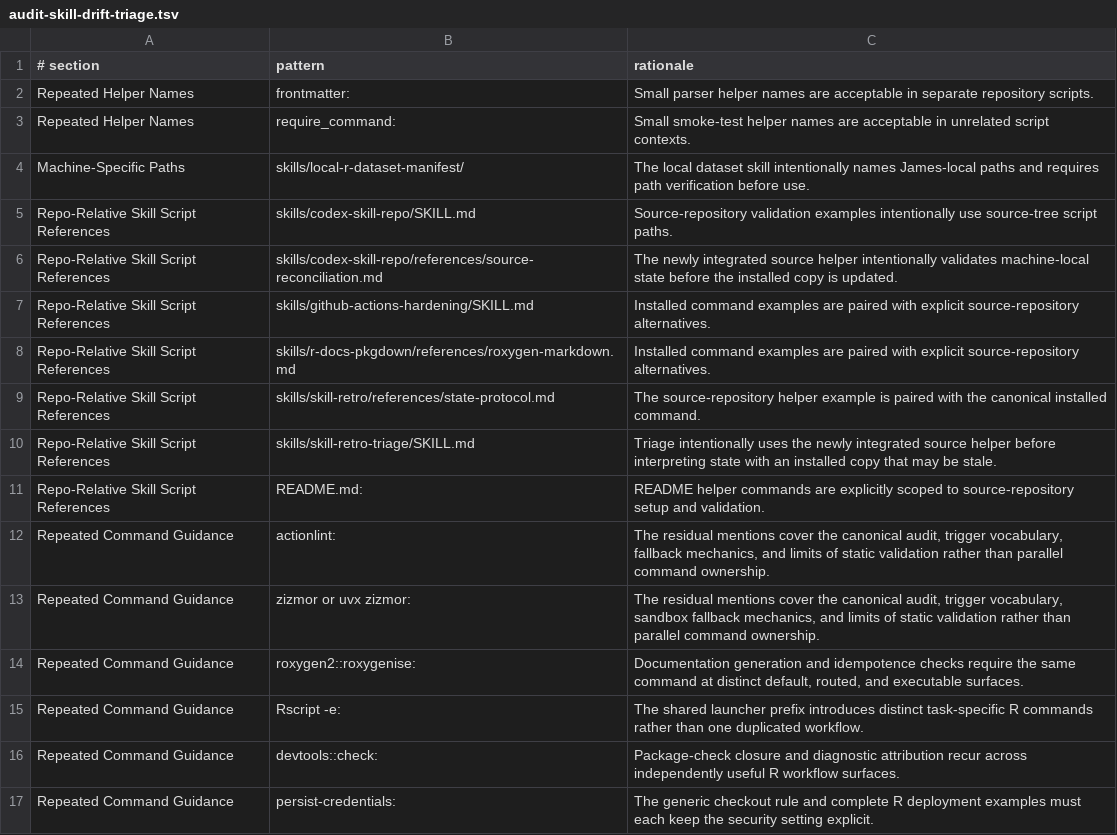
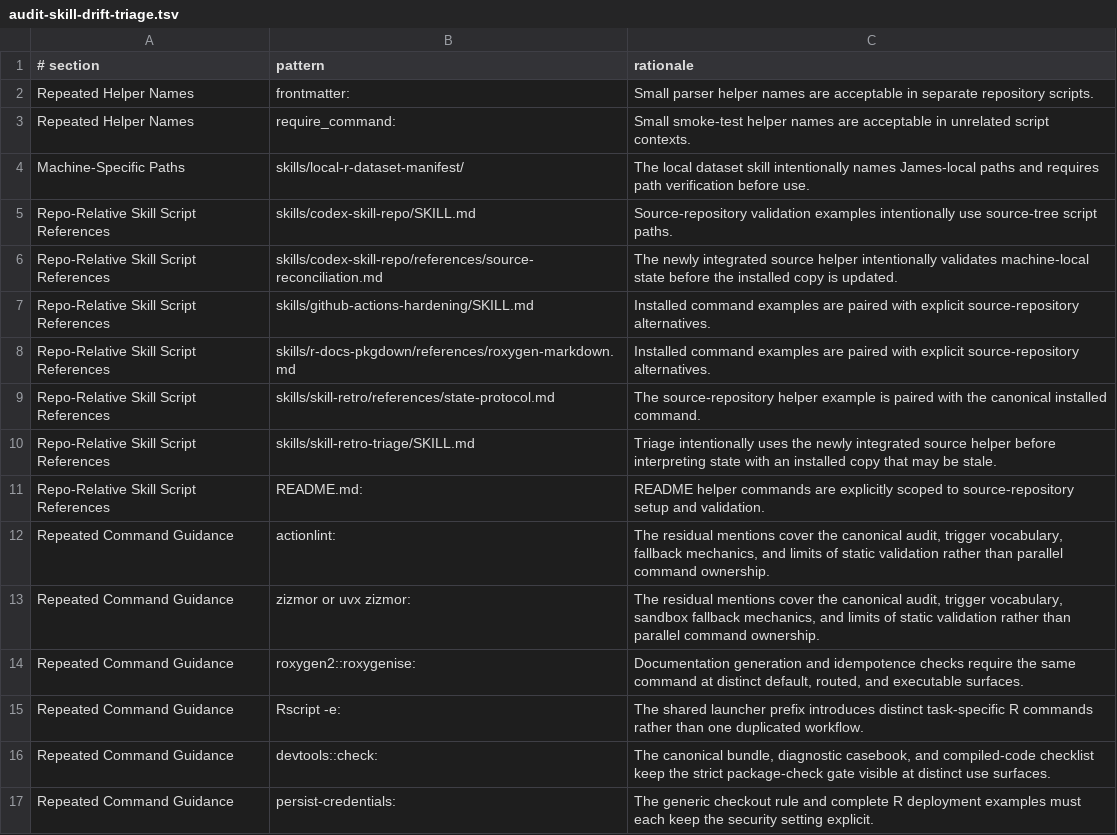
Before and after one commit to jlmelville/codex-workflows, a TSV file: scripts/audit-skill-drift-triage.tsv, drawn as a sheet.

```diff
--- a/scripts/audit-skill-drift-triage.tsv
+++ b/scripts/audit-skill-drift-triage.tsv
@@ -15,3 +15,3 @@ Repeated Command Guidance	roxygen2::roxygenise:	Documentation generation and ide
 Repeated Command Guidance	Rscript -e:	The shared launcher prefix introduces distinct task-specific R commands rather than one duplicated workflow.
-Repeated Command Guidance	devtools::check:	Package-check closure and diagnostic attribution recur across independently useful R workflow surfaces.
+Repeated Command Guidance	devtools::check:	The canonical bundle, diagnostic casebook, and compiled-code checklist keep the strict package-check gate visible at distinct use surfaces.
 Repeated Command Guidance	persist-credentials:	The generic checkout rule and complete R deployment examples must each keep the security setting explicit.
```
Also changed, not shown: scripts/audit-skill-drift-command-baseline.tsv, 10 other files.
